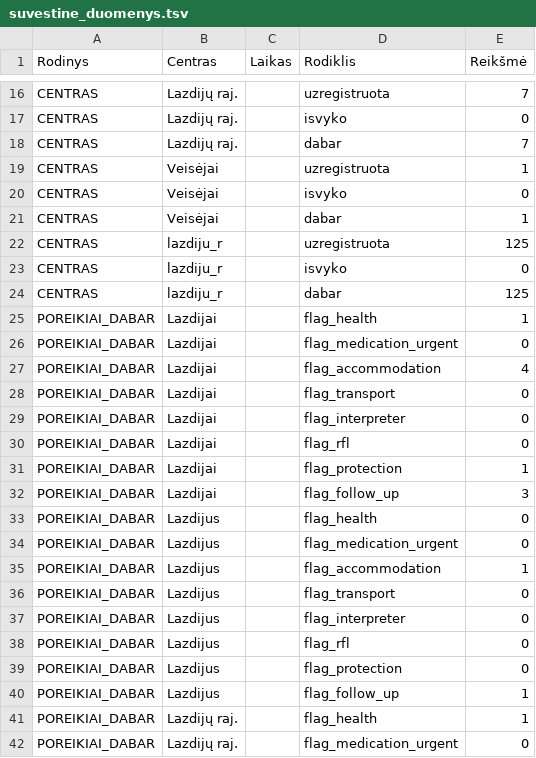
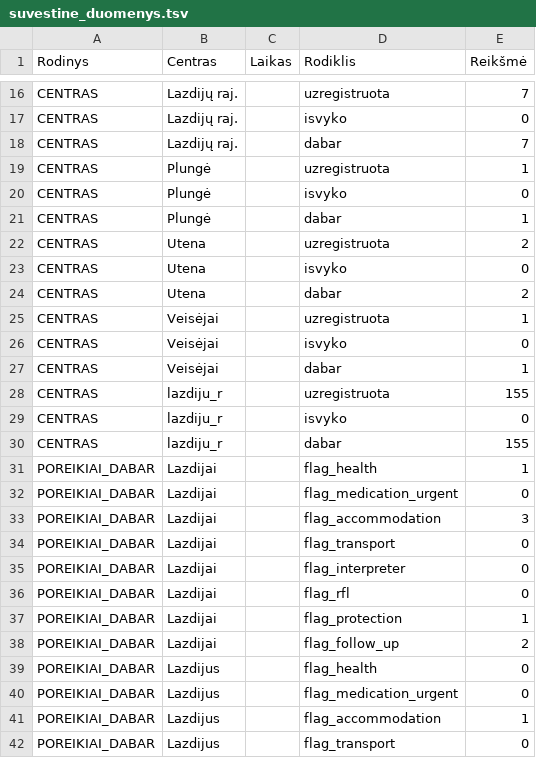
Before and after one commit to im-lrk/Atspari-Lietuva, a TSV file: Vycio-Skliautas/suvestine_duomenys.tsv, drawn as a sheet; only a part is shown, gaps mark what is left out; the shorter side is filled out with more unchanged rows; the diff covers the shown part only.

Commit message:
Update KPI and POREIKIAI_DABAR values in TSV
Updated various KPI and POREIKIAI_DABAR values for multiple centers, reflecting the latest data.

```diff
--- a/Vycio-Skliautas/suvestine_duomenys.tsv
+++ b/Vycio-Skliautas/suvestine_duomenys.tsv
@@ -18,2 +18,8 @@ CENTRAS	Lazdijų raj.		isvyko	0
 CENTRAS	Lazdijų raj.		dabar	7
+CENTRAS	Plungė		uzregistruota	1
+CENTRAS	Plungė		isvyko	0
+CENTRAS	Plungė		dabar	1
+CENTRAS	Utena		uzregistruota	2
+CENTRAS	Utena		isvyko	0
+CENTRAS	Utena		dabar	2
 CENTRAS	Veisėjai		uzregistruota	1
@@ -21,8 +27,8 @@ CENTRAS	Veisėjai		isvyko	0
 CENTRAS	Veisėjai		dabar	1
-CENTRAS	lazdiju_r		uzregistruota	125
+CENTRAS	lazdiju_r		uzregistruota	155
 CENTRAS	lazdiju_r		isvyko	0
-CENTRAS	lazdiju_r		dabar	125
+CENTRAS	lazdiju_r		dabar	155
 POREIKIAI_DABAR	Lazdijai		flag_health	1
 POREIKIAI_DABAR	Lazdijai		flag_medication_urgent	0
-POREIKIAI_DABAR	Lazdijai		flag_accommodation	4
+POREIKIAI_DABAR	Lazdijai		flag_accommodation	3
 POREIKIAI_DABAR	Lazdijai		flag_transport	0
@@ -31,3 +37,3 @@ POREIKIAI_DABAR	Lazdijai		flag_rfl	0
 POREIKIAI_DABAR	Lazdijai		flag_protection	1
-POREIKIAI_DABAR	Lazdijai		flag_follow_up	3
+POREIKIAI_DABAR	Lazdijai		flag_follow_up	2
 POREIKIAI_DABAR	Lazdijus		flag_health	0
```
Also changed, not shown: 32 added rows and 30 edited cells elsewhere in this file.
